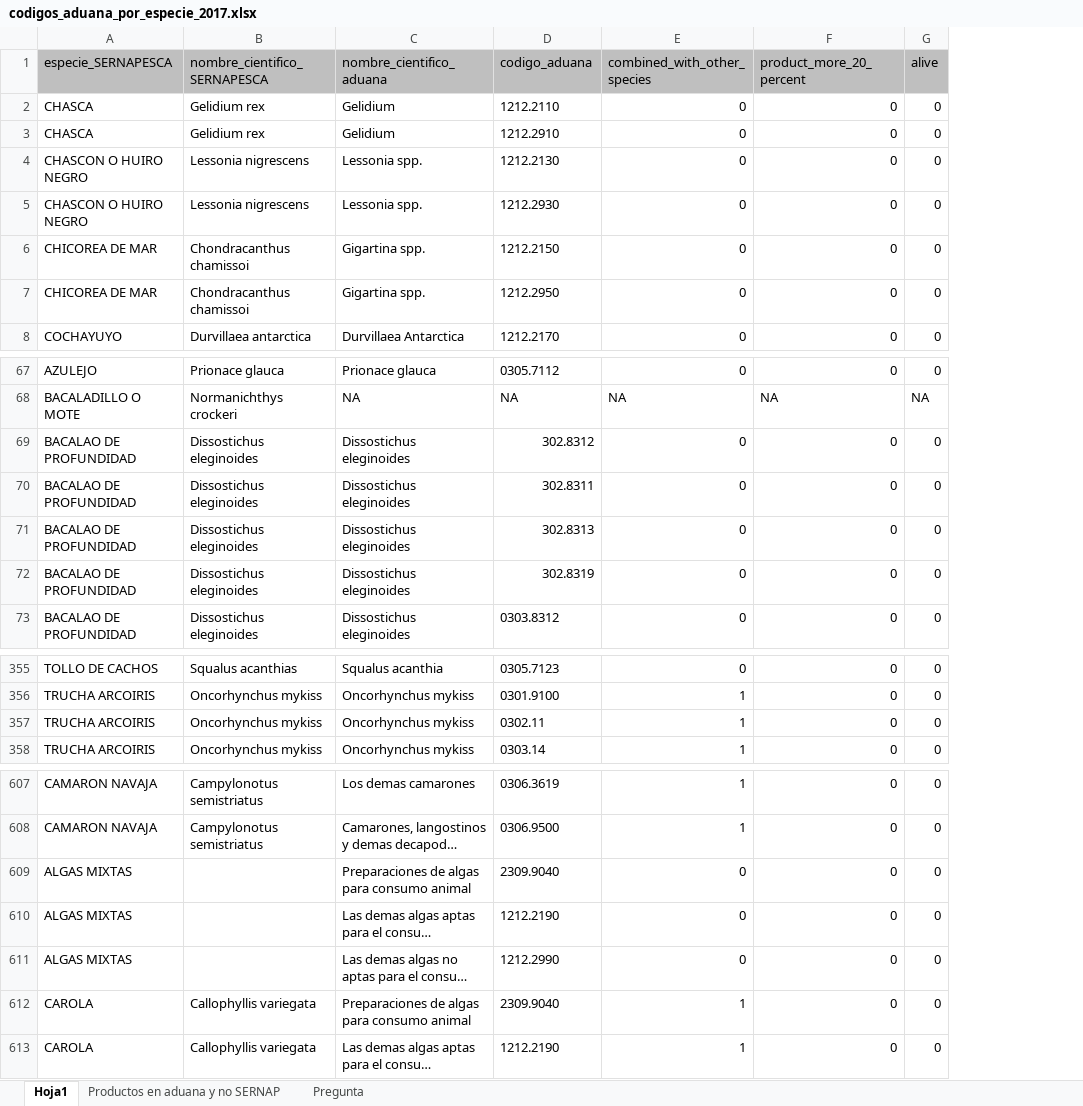
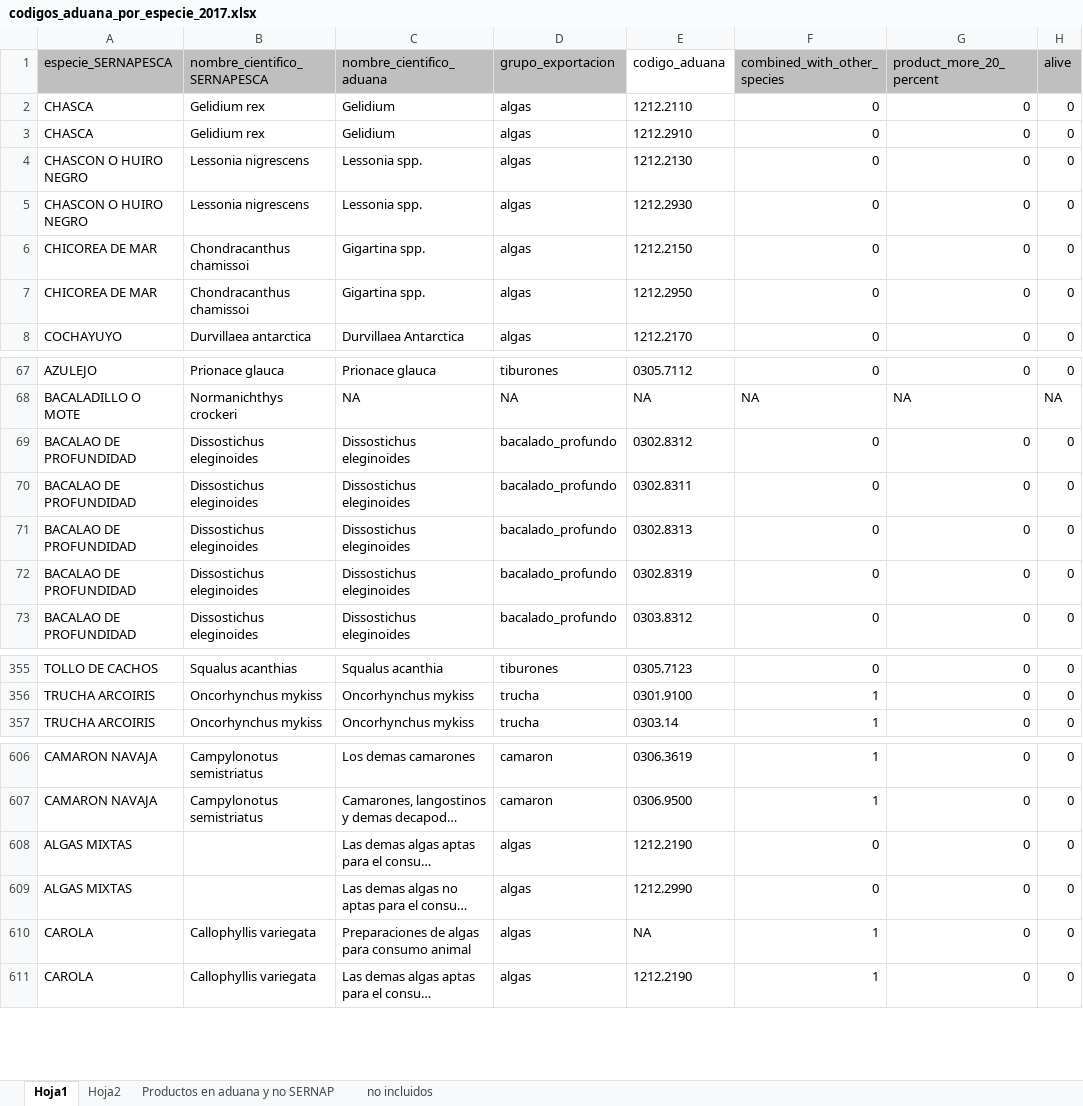
Before and after one commit to camilavargasp/main-fisheries-chile, an Excel workbook: information/raw_databases/ADUANAS_CHILE/arancel_aduanero_nomenclatura/arancel_aduanero_2017/codigos_aduana_por_especie_2017.xlsx, sheet Hoja1, drawn as a sheet; only a part is shown, gaps mark what is left out; long unchanged cells end in …; values as stored, in another font and other column widths than the file's, no borders; removed rows and columns are numbered as before the commit, all else as after; the diff covers the shown part only; the diff names each change by its address in the sheet, - before the commit and + after, or states it on an @@ line.

Commit message:
arreglos en export codes y re run del exportADUANA script. Update human consumption Rmd con los resultados actualizados

```diff
--- a/information/raw_databases/ADUANAS_CHILE/arancel_aduanero_nomenclatura/arancel_aduanero_2017/codigos_aduana_por_especie_2017.xlsx (sheet Hoja1)
+++ b/information/raw_databases/ADUANAS_CHILE/arancel_aduanero_nomenclatura/arancel_aduanero_2017/codigos_aduana_por_especie_2017.xlsx (sheet Hoja1)
-sheet tab: Pregunta
+sheet tab: no incluidos
+sheet tab: Hoja2
+column D (grupo_exportacion), rows 2-8: all algas; rows 67-73: tiburones | NA | bacalado_profundo | bacalado_profundo | bacalado_profundo | bacalado_profundo | bacalado_profundo; rows 355-357: tiburones | trucha | trucha; rows 606-611: camaron | camaron | algas | algas | algas | algas
-E1 fill: #BFBFBF
+E1 fill: none
-E69 (codigo_aduana): 302.8312
+E69 (codigo_aduana): 0302.8312
-E70 (codigo_aduana): 302.8311
+E70 (codigo_aduana): 0302.8311
-E71 (codigo_aduana): 302.8313
+E71 (codigo_aduana): 0302.8313
-E72 (codigo_aduana): 302.8319
+E72 (codigo_aduana): 0302.8319
-row 357: TRUCHA ARCOIRIS | Oncorhynchus mykiss | Oncorhynchus mykiss | 0302.11 | 1 | 0 | 0
-row 609: ALGAS MIXTAS |  | Preparaciones de algas para consumo animal | 2309.9040 | 0 | 0 | 0
-E610 (codigo_aduana): 2309.9040
+E610 (codigo_aduana): NA
```
Also changed, not shown: 1 added row, 24 edited cells and cell formats elsewhere in this sheet, sheet no incluidos, 18 other files.
